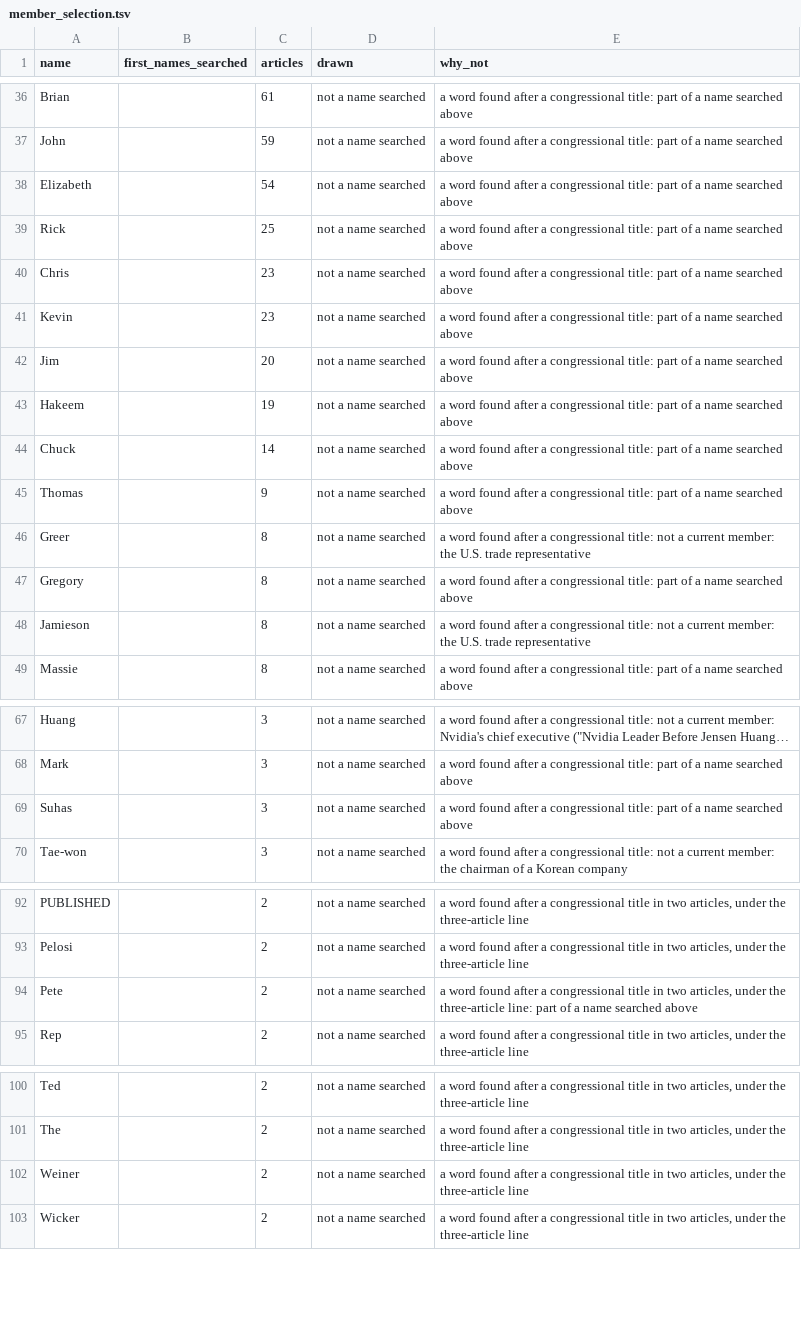
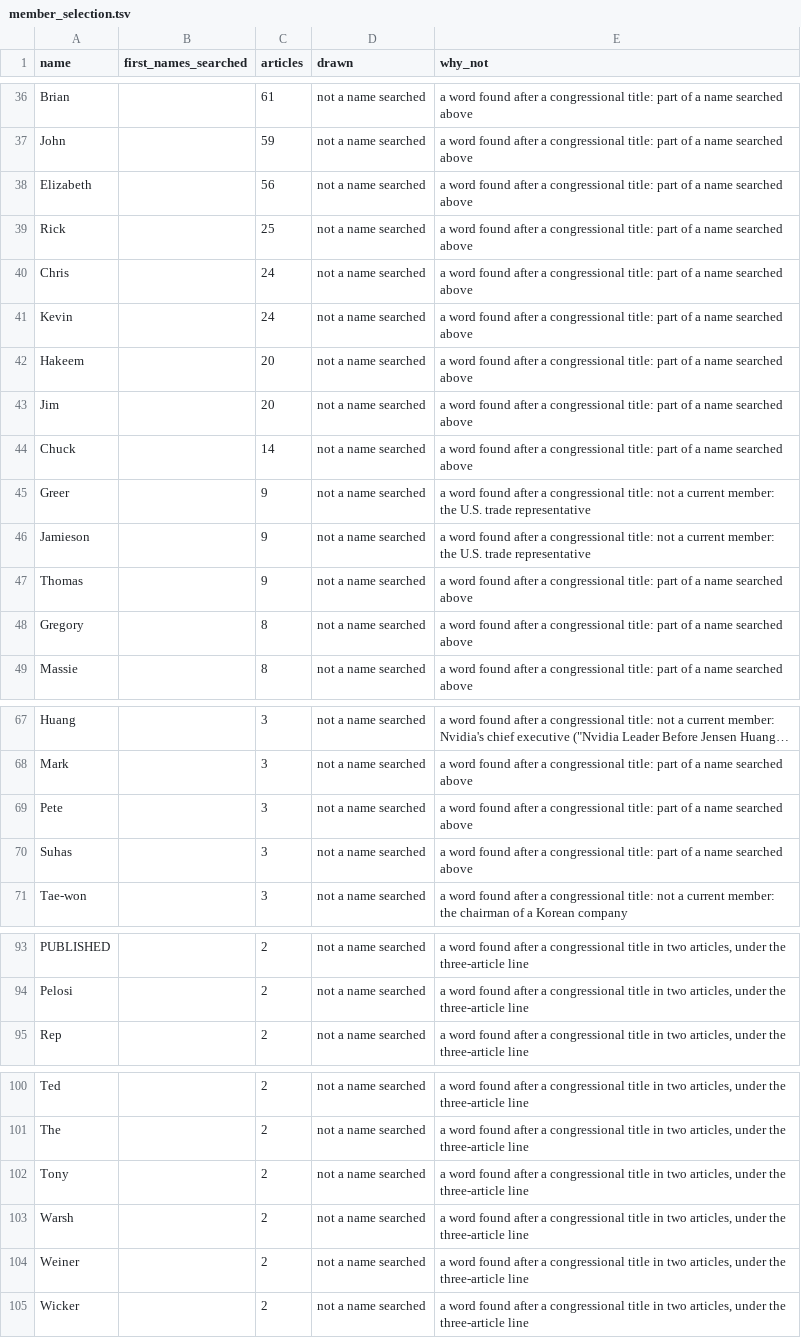
Before and after one commit to kevinnbass/huang-fifteen-days-mapped, a TSV file: research/member_selection.tsv, drawn as a sheet; only a part is shown, gaps mark what is left out; long unchanged cells end in …; removed rows and columns are numbered as before the commit, all else as after; the diff covers the shown part only; the diff names each change by its address in the sheet, - before the commit and + after, or states it on an @@ line.

```diff
--- a/research/member_selection.tsv
+++ b/research/member_selection.tsv
-C38 (articles): 54
+C38 (articles): 56
-C40:C41 (articles): 23
+C40:C41 (articles): 24
+row 42: Hakeem |  | 20 | not a name searched | a word found after a congressional title: part of a name searched above
-row 43: Hakeem |  | 19 | not a name searched | a word found after a congressional title: part of a name searched above
+row 45: Greer |  | 9 | not a name searched | a word found after a congressional title: not a current member: the U.S. trade representative
+row 46: Jamieson |  | 9 | not a name searched | a word found after a congressional title: not a current member: the U.S. trade representative
-row 46: Greer |  | 8 | not a name searched | a word found after a congressional title: not a current member: the U.S. trade representative
-row 48: Jamieson |  | 8 | not a name searched | a word found after a congressional title: not a current member: the U.S. trade representative
+row 69: Pete |  | 3 | not a name searched | a word found after a congressional title: part of a name searched above
-row 94: Pete |  | 2 | not a name searched | a word found after a congressional title in two articles, under the three-article line: part of a name searched above
+row 102: Tony |  | 2 | not a name searched | a word found after a congressional title in two articles, under the three-article line
+row 103: Warsh |  | 2 | not a name searched | a word found after a congressional title in two articles, under the three-article line
```
Also changed, not shown: 4 edited cells elsewhere in this file, audit2/DISPOSITIONS-i.csv, research/nv8_article_pairs.tsv, 21 other files.
